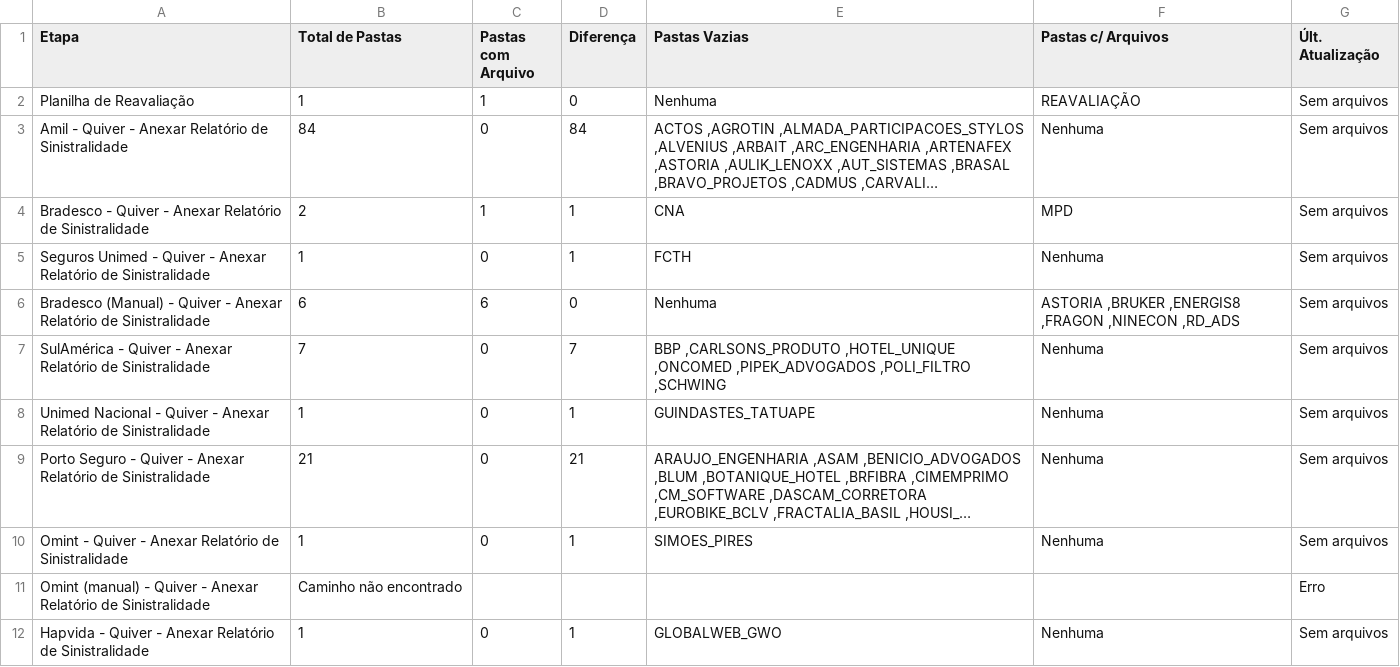
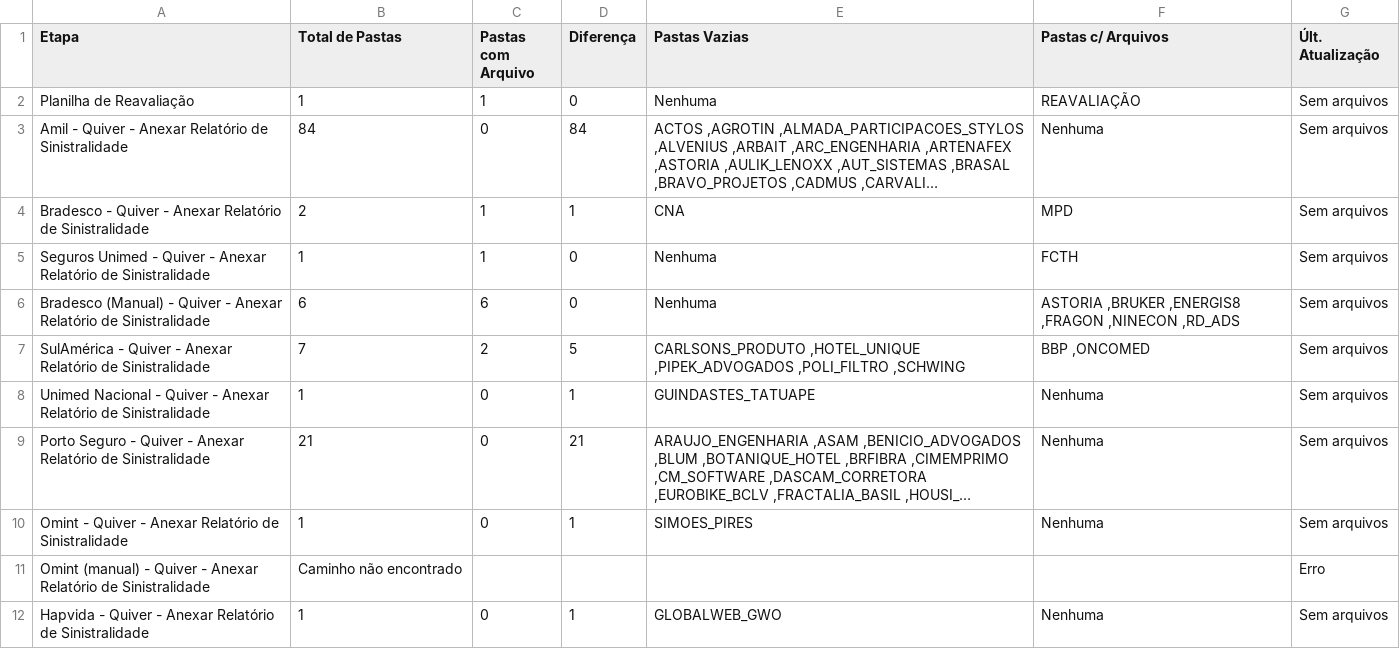
Before and after one commit to JotaBGjr/dashboard-sinistralidade, a CSV file: csv/anexar_quiver.csv, drawn as a sheet; only a part is shown; long unchanged cells end in …; the diff names each change by its address in the sheet, - before the commit and + after, or states it on an @@ line.

```diff
--- a/csv/anexar_quiver.csv
+++ b/csv/anexar_quiver.csv
-C5 (Pastas com Arquivo): 0
+C5 (Pastas com Arquivo): 1
-D5 (Diferença): 1
+D5 (Diferença): 0
-E5 (Pastas Vazias): FCTH
+E5 (Pastas Vazias): Nenhuma
-F5 (Pastas c/ Arquivos): Nenhuma
+F5 (Pastas c/ Arquivos): FCTH
-C7 (Pastas com Arquivo): 0
+C7 (Pastas com Arquivo): 2
-D7 (Diferença): 7
+D7 (Diferença): 5
-E7 (Pastas Vazias): BBP ,CARLSONS_PRODUTO ,HOTEL_UNIQUE ,ONCOMED ,PIPEK_ADVOGADOS ,POLI_FILTRO…
+E7 (Pastas Vazias): CARLSONS_PRODUTO ,HOTEL_UNIQUE ,PIPEK_ADVOGADOS ,POLI_FILTRO…
-F7 (Pastas c/ Arquivos): Nenhuma
+F7 (Pastas c/ Arquivos): BBP ,ONCOMED
```
Also changed, not shown: csv/bi_zetta.csv, csv/envio_relatorios.csv, 2 other files.
